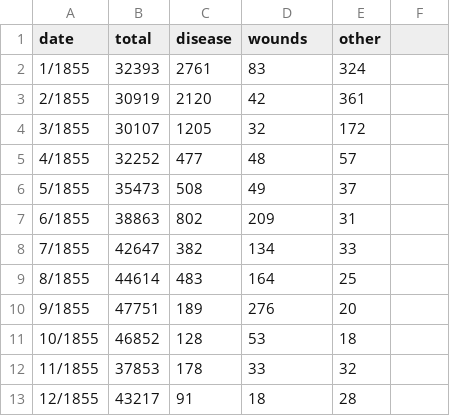
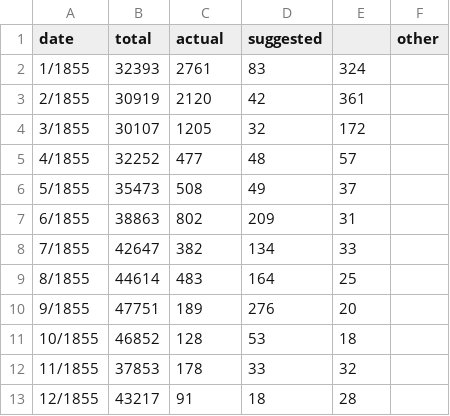
Before and after one commit to s35/datasamples, a TSV file: crimea.tsv, drawn as a sheet.

Commit message:
data update

```diff
--- a/crimea.tsv
+++ b/crimea.tsv
@@ -1,2 +1,2 @@
-date	total	disease	wounds	other
+date	total	actual	suggested		other
 1/1855	32393	2761	83	324
```
